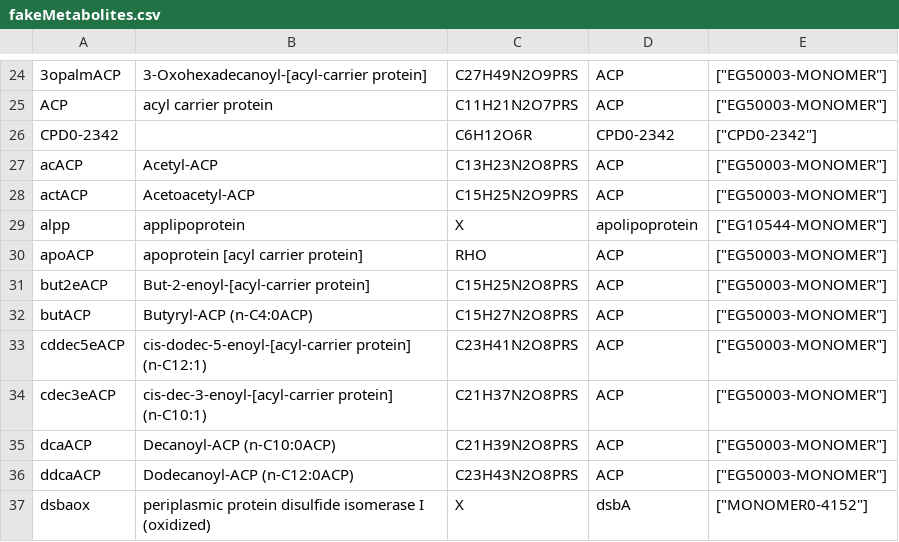
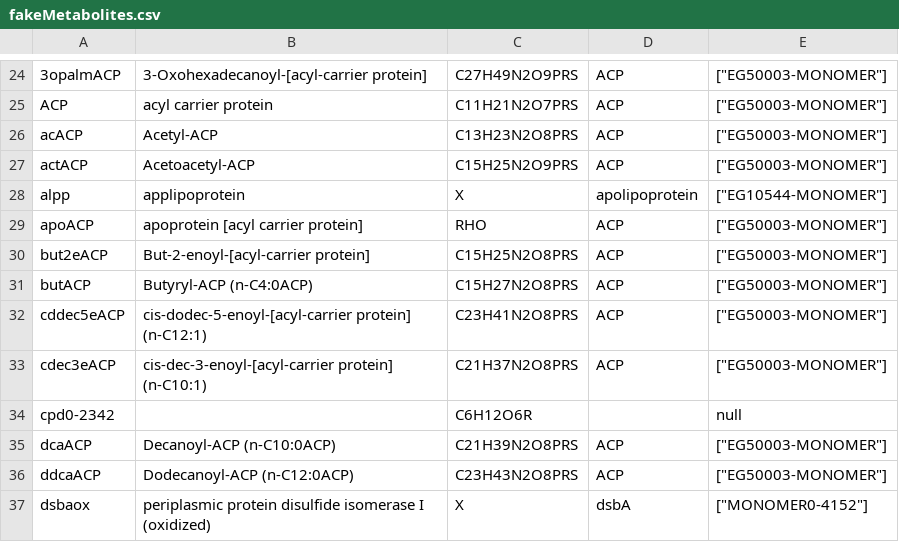
Before and after one commit to CovertLab/WholeCellEcoliRelease, a CSV file: data/intermediate/fakeMetabolites.csv, drawn as a sheet; only a part is shown, gaps mark what is left out; removed rows and columns are numbered as before the commit, all else as after; the diff names each change by its address in the sheet, - before the commit and + after, or states it on an @@ line.

Commit message:
When metabolites are added that are in Ecocyc but not in Feist their Ecocyc frame ids are used but all lower case

```diff
--- a/data/intermediate/fakeMetabolites.csv
+++ b/data/intermediate/fakeMetabolites.csv
-row 26: CPD0-2342 |  | C6H12O6R | CPD0-2342 | ["CPD0-2342"]
+row 34: cpd0-2342 |  | C6H12O6R |  | null
```
Also changed, not shown: data/parsed/metabolites.csv, data/parsed/proteinComplexes.csv, 2 other files.
